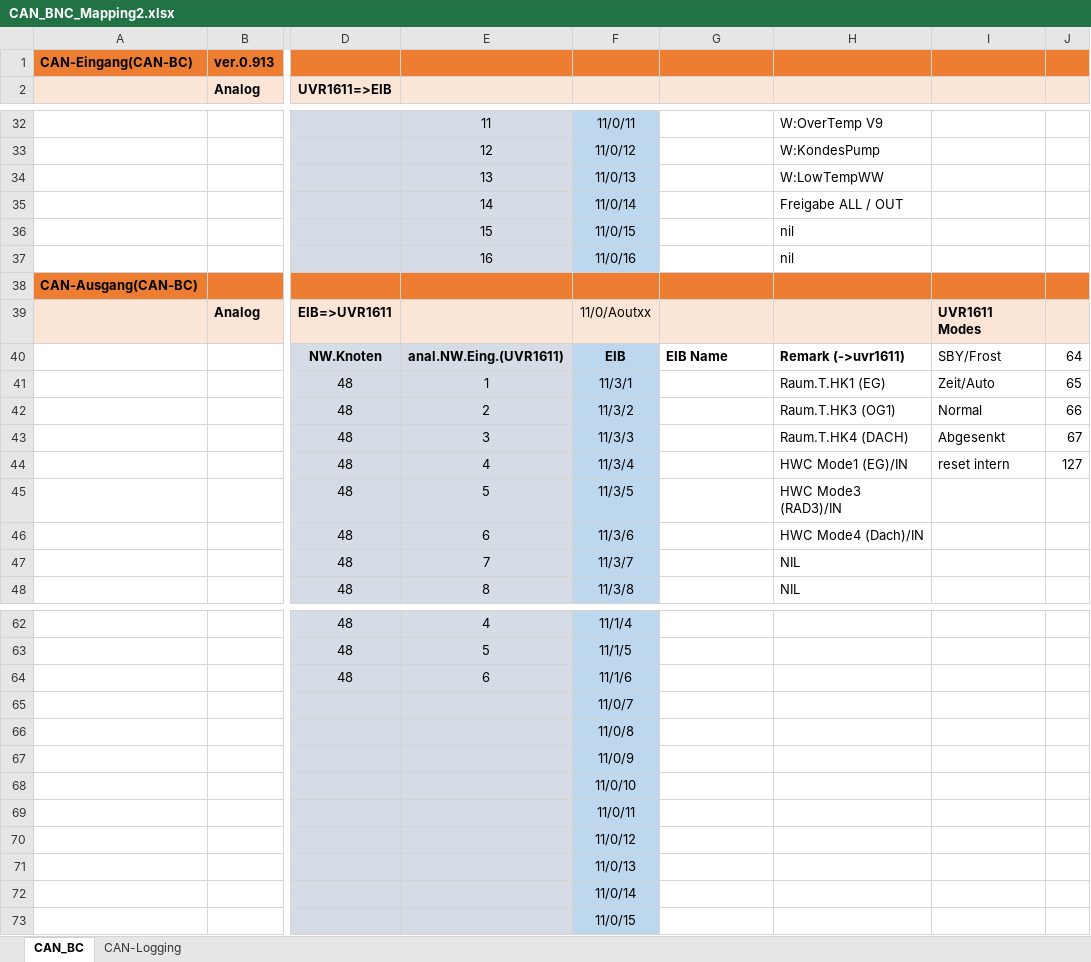
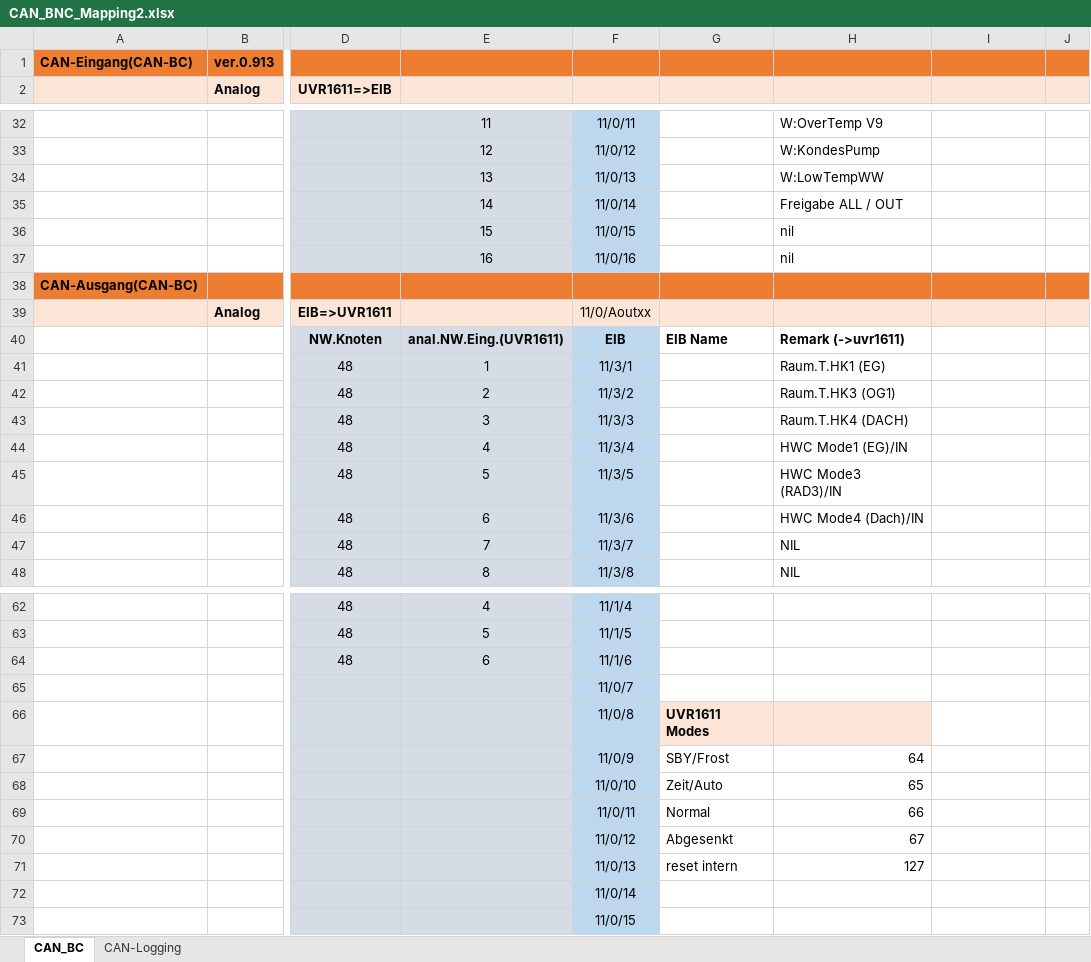
Before and after one commit to asc570/UVR1611, an Excel workbook: ProjDoc/CAN_BNC_Mapping2.xlsx, sheet CAN_BC, drawn as a sheet; only a part is shown, gaps mark what is left out; values as stored, in another font and other column widths than the file's, no borders; the diff names each change by its address in the sheet, - before the commit and + after, or states it on an @@ line.

Commit message:
adjust Mapping Info

```diff
--- a/ProjDoc/CAN_BNC_Mapping2.xlsx (sheet CAN_BC)
+++ b/ProjDoc/CAN_BNC_Mapping2.xlsx (sheet CAN_BC)
-I39: UVR1611 Modes
+I39: (empty)
-I40: SBY/Frost
+I40: (empty)
-J40: 64
+J40: (empty)
-I41: Zeit/Auto
+I41: (empty)
-J41: 65
+J41: (empty)
-I42: Normal
+I42: (empty)
-J42: 66
+J42: (empty)
-I43: Abgesenkt
+I43: (empty)
-J43: 67
+J43: (empty)
-I44: reset intern
+I44: (empty)
-J44: 127
+J44: (empty)
-G66: (empty)
+G66: UVR1611 Modes
-G66:H66 fill: none
+G66:H66 fill: #FBE5D6
-G67: (empty)
+G67: SBY/Frost
-H67: (empty)
+H67: 64
-G68: (empty)
+G68: Zeit/Auto
-H68: (empty)
+H68: 65
-G69: (empty)
+G69: Normal
-H69: (empty)
+H69: 66
-G70: (empty)
+G70: Abgesenkt
-H70: (empty)
+H70: 67
-G71: (empty)
+G71: reset intern
-H71: (empty)
+H71: 127
```
